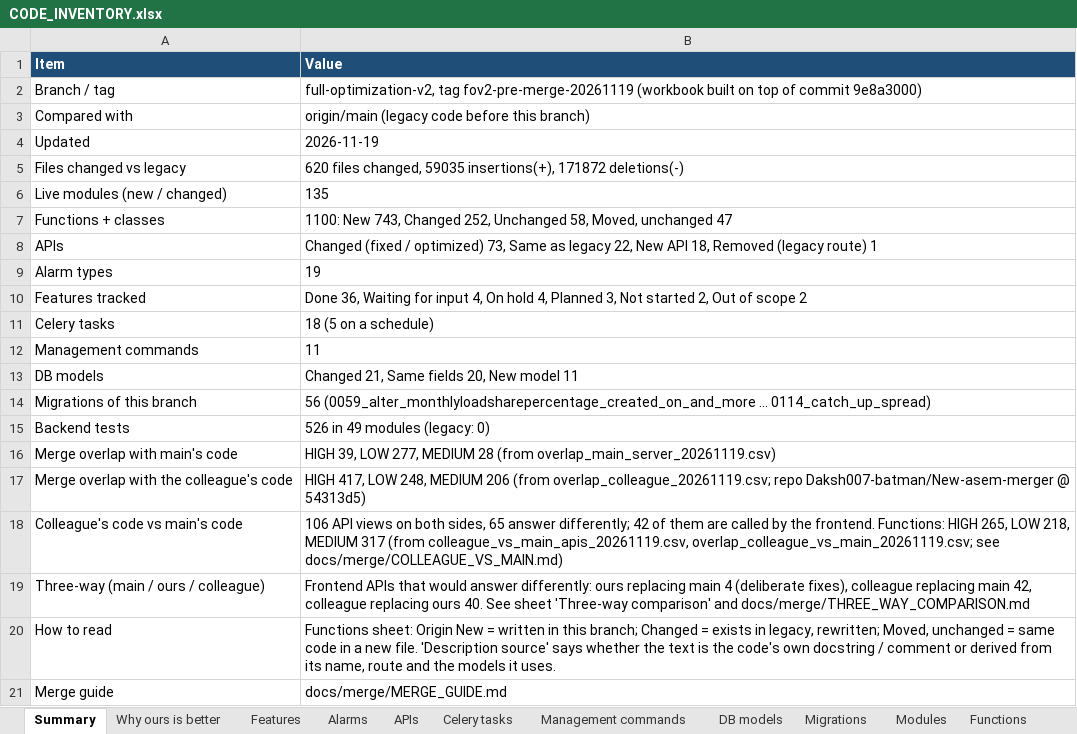
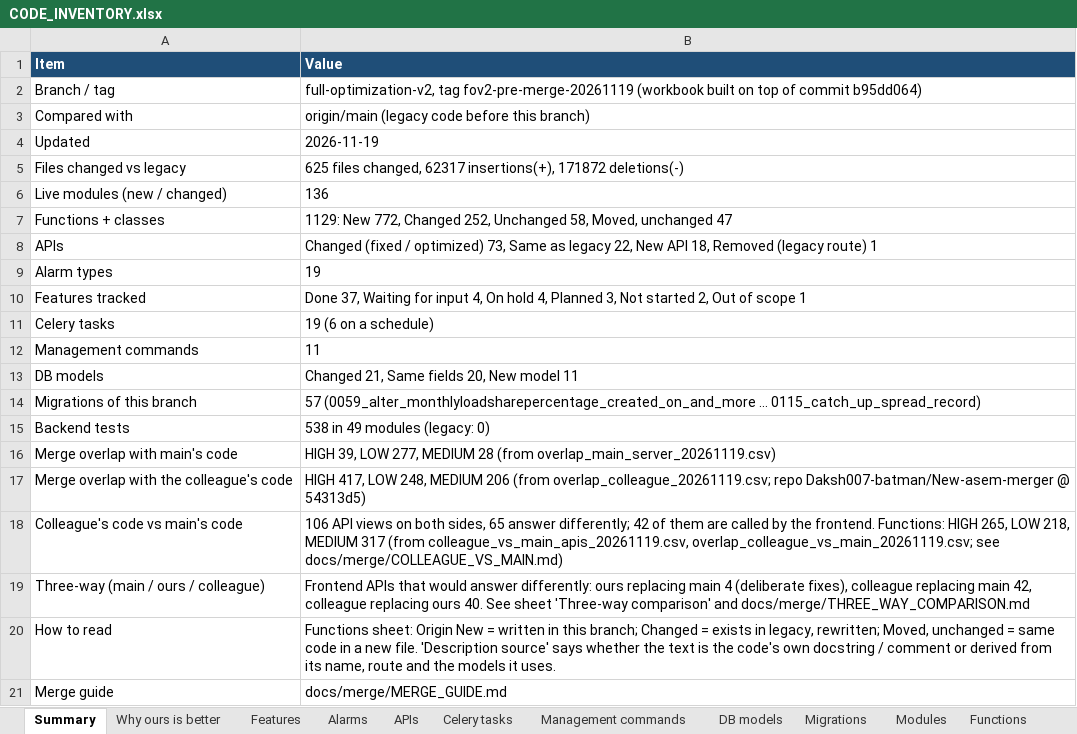
Before and after one commit to ashutoshdubey-aviconn/AVC-backend, an Excel workbook: docs/merge/CODE_INVENTORY.xlsx, sheet Summary, drawn as a sheet; values as stored, in another font and other column widths than the file's, no borders; the diff names each change by its address in the sheet, - before the commit and + after, or states it on an @@ line.

Commit message:
feat: catch-up spread rework (night job, 5-day undo, history); simpler sync status
Catch-up spread (rules agreed 20 Nov; docs/consumption/CATCH_UP_SPREAD.md):
- Gap = hours without a row plus ERROR404 hours stored as 0
  (new RecoveryMonitor.error_hours). Real 0 kWh hours are never taken.
- A catch-up is offered only when the aisle is synced again, the next hour
  is in, and recovery of the gap has ended; otherwise it is listed as
  waiting.
- Manual spread required when the share is more than 3x the normal hour,
  or a spread day is outside 0.5-1.5x the aisle's daily average.
- Spread hours are real readings; hourly and daily are recalculated.
  Each spread keeps a per-hour record and a mode (manual / automatic).
  Undo works for 5 days; a history request lists past spreads.
- Hourly and daily recovery replies leave spread hours and days alone.
- Night job auto_spread_catch_ups: 19:00-11:00 every day and all Sunday,
  clear cases only. Doubtful cases are e-mailed once to the software team
  (send_software_team_email).
- Spike alarm 17: a big hour after a gap is a catch-up, even above the
  daily baseline; ERROR404 hours count as gap.
- Migration 0115 adds the fields and converts the existing spreads.

syncStatus/: rows are now synced / syncing, with recovery not_needed /
recovered / not_received / received. Adds last sync, last recovered,
attempts and last_requested_at; gap details removed.

Tests: test_catch_up_spread.py (18), test_sync_status_api.py (5).
Fixed timing-dependent test_gateway_health. Full suite: 544 tests pass.
Docs: CHANGELOG, feature tracker, API guide, alarm catalogue and code
inventory updated.

```diff
--- a/docs/merge/CODE_INVENTORY.xlsx (sheet Summary)
+++ b/docs/merge/CODE_INVENTORY.xlsx (sheet Summary)
-B2 (Value): …of commit 9e8a3000)
+B2 (Value): …of commit b95dd064)
-B5 (Value): 620 files changed, 59035 insertions(+), 171872…
+B5 (Value): 625 files changed, 62317 insertions(+), 171872…
-B6 (Value): 135
+B6 (Value): 136
-B7 (Value): 1100: New 743, Changed 252,…
+B7 (Value): 1129: New 772, Changed 252,…
-B10 (Value): Done 36, Waiting for input 4, On hold 4, Planned 3, Not started 2, Out of scope 2
+B10 (Value): Done 37, Waiting for input 4, On hold 4, Planned 3, Not started 2, Out of scope 1
-B11 (Value): 18 (5 on a schedule)
+B11 (Value): 19 (6 on a schedule)
-B14 (Value): 56 (0059_alter_monthlyloadsharepercentage_created_on_and_more ... 0114_catch_up_spread)
+B14 (Value): 57 (0059_alter_monthlyloadsharepercentage_created_on_and_more ... 0115_catch_up_spread_record)
-B15 (Value): 526 in 49 modules (legacy: 0)
+B15 (Value): 538 in 49 modules (legacy: 0)
```
Also changed, not shown: sheet Functions, sheet Modules, sheet Features, sheet Celery tasks, sheet DB models, sheet Migrations, 4 more sheets, docs/alarms/ALARM_CATALOGUE.xlsx, docs/features/FEATURE_TRACKER.xlsx, 26 other files.
